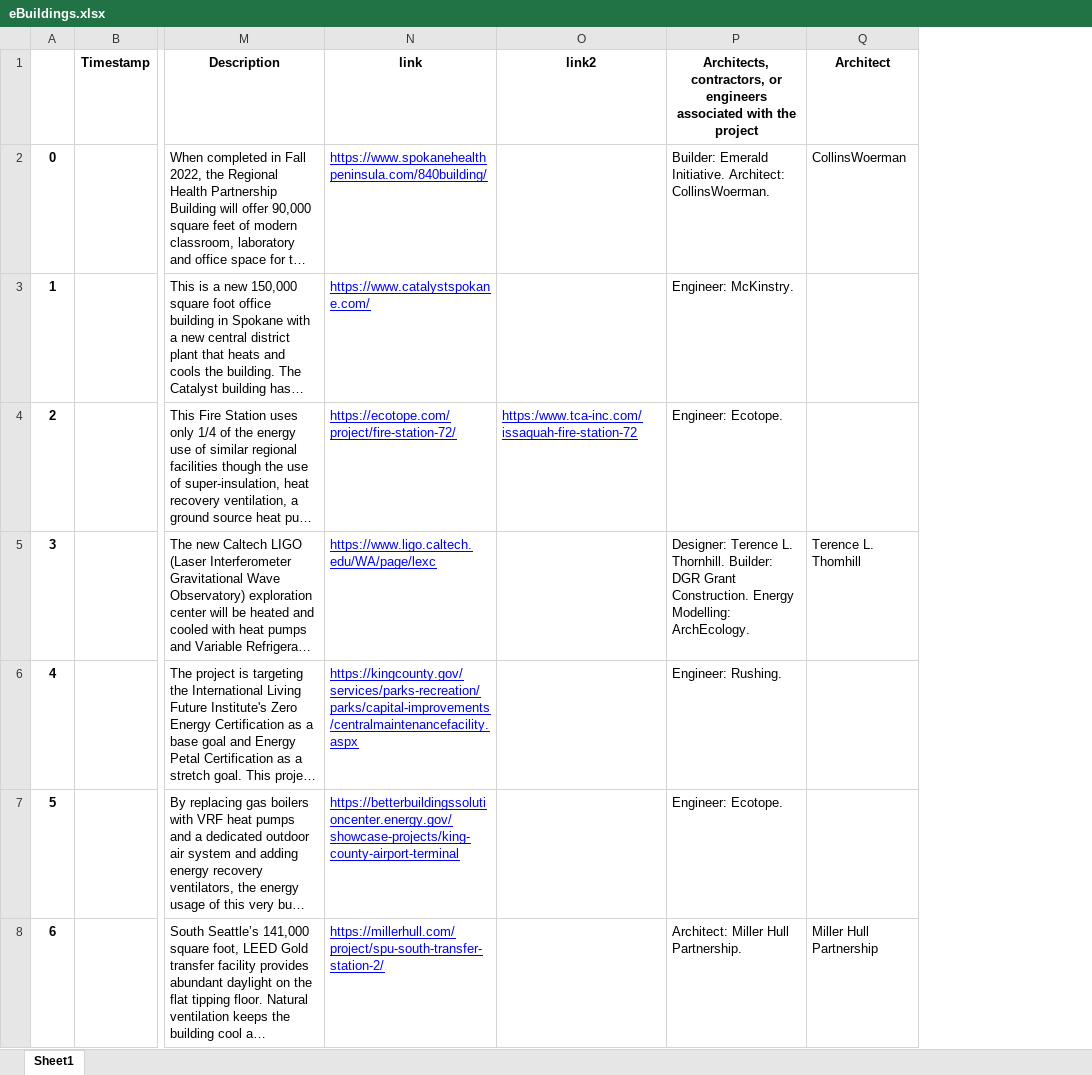
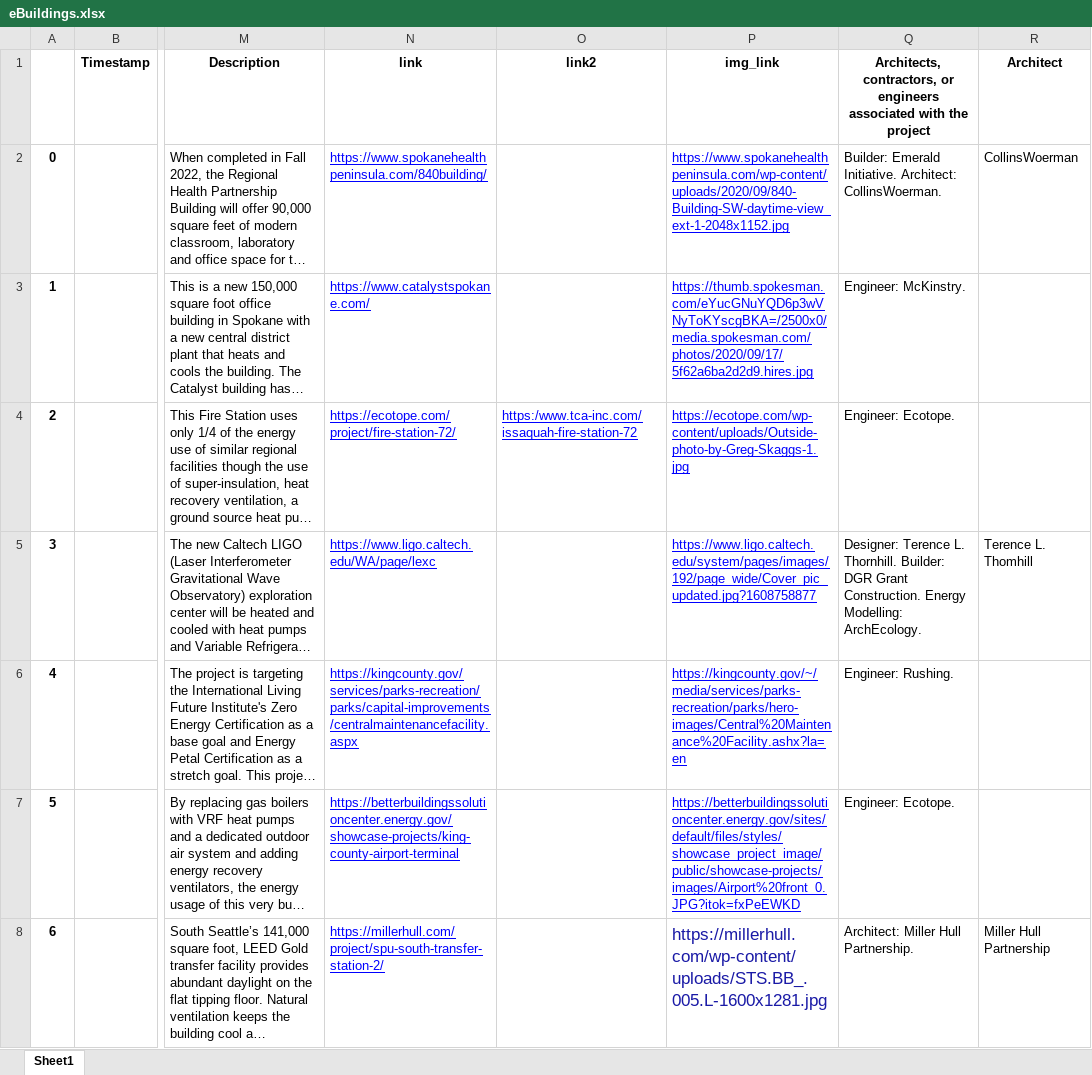
Before and after one commit to stinsong4100/WA-Electric-Buildings, an Excel workbook: eBuildings.xlsx, sheet Sheet1, drawn as a sheet; only a part is shown, gaps mark what is left out; long unchanged cells end in …; values as stored, in another font and other column widths than the file's, no borders; the diff covers the shown part only; the diff names each change by its address in the sheet, - before the commit and + after, or states it on an @@ line.

Commit message:
entered image links

```diff
--- a/eBuildings.xlsx (sheet Sheet1)
+++ b/eBuildings.xlsx (sheet Sheet1)
+column P (img_link), rows 2-8: https://www.spokanehealthpeninsula.com/wp-content/uploads/2020/09/840-Building-SW-daytime-view_ext-1-2048x1152.jpg | https://thumb.spokesman.com/eYucGNuYQD6p3wVNyToKYscgBKA=/2500x0/media.spokesman.com/photos/2020/09/17/5f62a6ba2d2d9.hires.jpg | https://ecotope.com/wp-content/uploads/Outside-photo-by-Greg-Skaggs-1.jpg | https://www.ligo.caltech.edu/system/pages/images/192/page_wide/Cover_pic_updated.jpg?1608758877 | https://kingcounty.gov/~/media/services/parks-recreation/parks/hero-images/Central%20Maintenance%20Facility.ashx?la=en | https://betterbuildingssolutioncenter.energy.gov/sites/default/files/styles/showcase_project_image/public/showcase-projects/images/Airport%20front_0.JPG?itok=fxPeEWKD | https://millerhull.com/wp-content/uploads/STS.BB_.005.L-1600x1281.jpg
```
Also changed, not shown: 1 edited cell elsewhere in this sheet, 6 other files.
